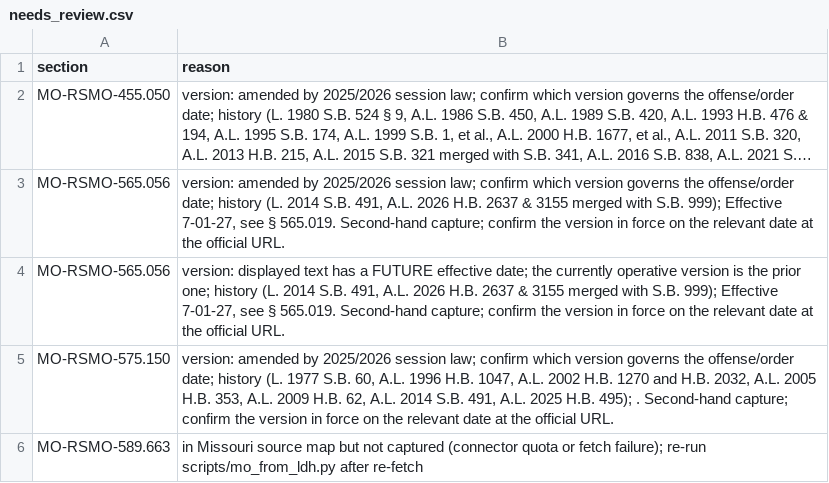
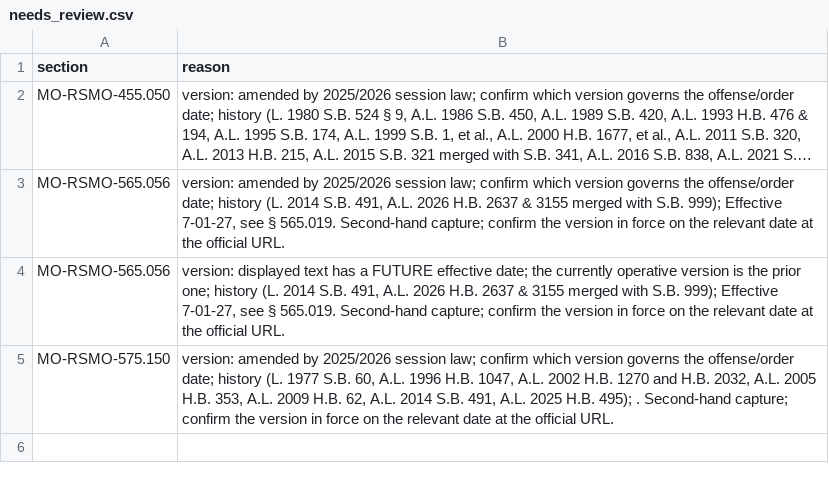
Before and after one commit to YoungstaBlue/open-us-law, a CSV file: usc-archive/03_validated/needs_review.csv, drawn as a sheet; long unchanged cells end in ….

```diff
--- a/usc-archive/03_validated/needs_review.csv
+++ b/usc-archive/03_validated/needs_review.csv
@@ -5,2 +5 @@ MO-RSMO-565.056,"version: displayed text has a FUTURE effective date; the curren
 MO-RSMO-575.150,"version: amended by 2025/2026 session law; confirm which version governs the offense/order date; history (L. 1977 S.B. 60, A.L. 1996 H.B. 1047, A.L. 2002 H.B. 1270 and H.B. 2032, A.L. 2005 H.B. 353, A.L. 2009 H.B. 62, A.L. 2014 S.B. 491, A.L. 2025 H.B. 495); . Second-hand capture; confirm the version in force on the relevant date at the official URL."
-MO-RSMO-589.663,in Missouri source map but not captured (connector quota or fetch failure); re-run scripts/mo_from_ldh.py after re-fetch
```
Also changed, not shown: usc-archive/03_validated/03_mo_citation_log_crosscheck.csv, usc-archive/03_validated/03_validation_report.csv, 6 other files.
